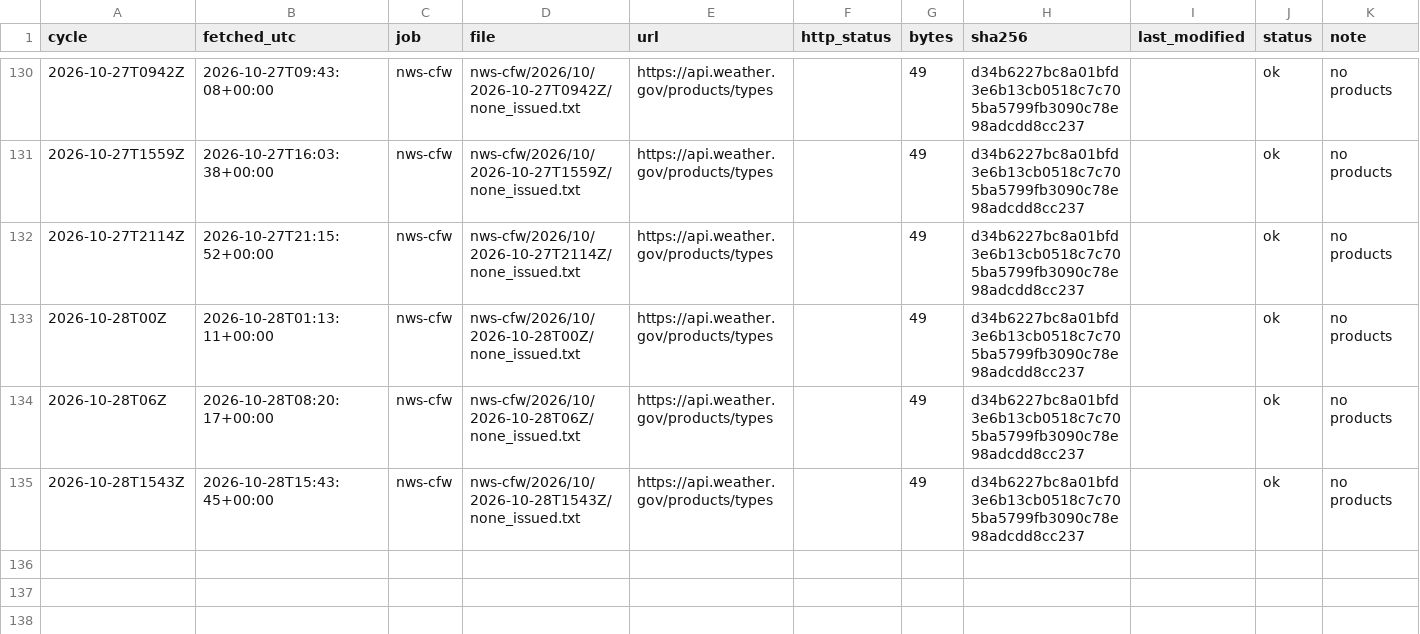
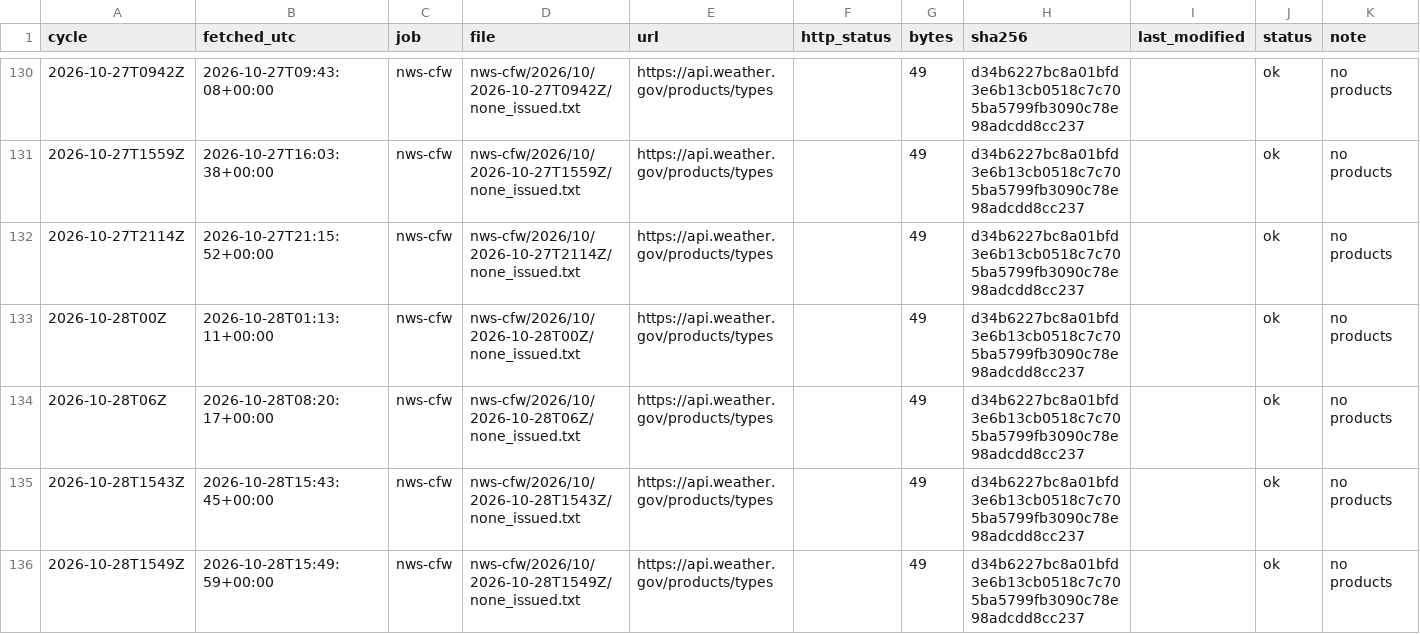
Before and after one commit to DerekLoftis/tidewatch_archive, a CSV file: data/index/nws-cfw/2026-10.csv, drawn as a sheet; only a part is shown, gaps mark what is left out; rows hold the shown columns only; the diff names each change by its address in the sheet, - before the commit and + after, or states it on an @@ line.

```diff
--- a/data/index/nws-cfw/2026-10.csv
+++ b/data/index/nws-cfw/2026-10.csv
+row 136: 2026-10-28T1549Z | 2026-10-28T15:49:59+00:00 | nws-cfw | nws-cfw/2026/10/2026-10-28T1549Z/none_issued.txt | https://api.weather.gov/products/types |  | 49 | d34b6227bc8a01bfd3e6b13cb0518c7c705ba5799fb3090c78e98adcdd8cc237 |  | ok | no products
```
Also changed, not shown: data/index/models/2026-10.csv, 5 other files.
